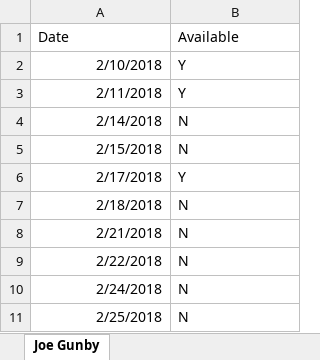
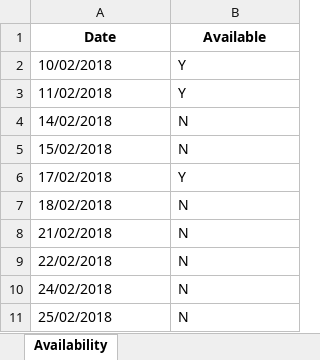
Before and after one commit to SamBillmore/WLLRRosteringApp, an Excel workbook: Test input data/02 Fireman availability/Joe Gunby.xlsx, sheet Availability, drawn as a sheet; values as stored, in another font and other column widths than the file's, no borders; the diff names each change by its address in the sheet, - before the commit and + after, or states it on an @@ line.

Commit message:
Updated test data

```diff
--- a/Test input data/02 Fireman availability/Joe Gunby.xlsx (sheet Availability)
+++ b/Test input data/02 Fireman availability/Joe Gunby.xlsx (sheet Availability)
-sheet tab: Joe Gunby
+sheet tab: Availability
@@ A1:B1 bold: off → on, alignment: left → center @@
-A2 (Date): 2/10/2018
+A2 (Date): 10/02/2018
-A3 (Date): 2/11/2018
+A3 (Date): 11/02/2018
-A4 (Date): 2/14/2018
+A4 (Date): 14/02/2018
-A5 (Date): 2/15/2018
+A5 (Date): 15/02/2018
-A6 (Date): 2/17/2018
+A6 (Date): 17/02/2018
-A7 (Date): 2/18/2018
+A7 (Date): 18/02/2018
-A8 (Date): 2/21/2018
+A8 (Date): 21/02/2018
-A9 (Date): 2/22/2018
+A9 (Date): 22/02/2018
-A10 (Date): 2/24/2018
+A10 (Date): 24/02/2018
-A11 (Date): 2/25/2018
+A11 (Date): 25/02/2018
```
Also changed, not shown: Test output data/Test_Avail_Form.xlsx, 12 other files.
